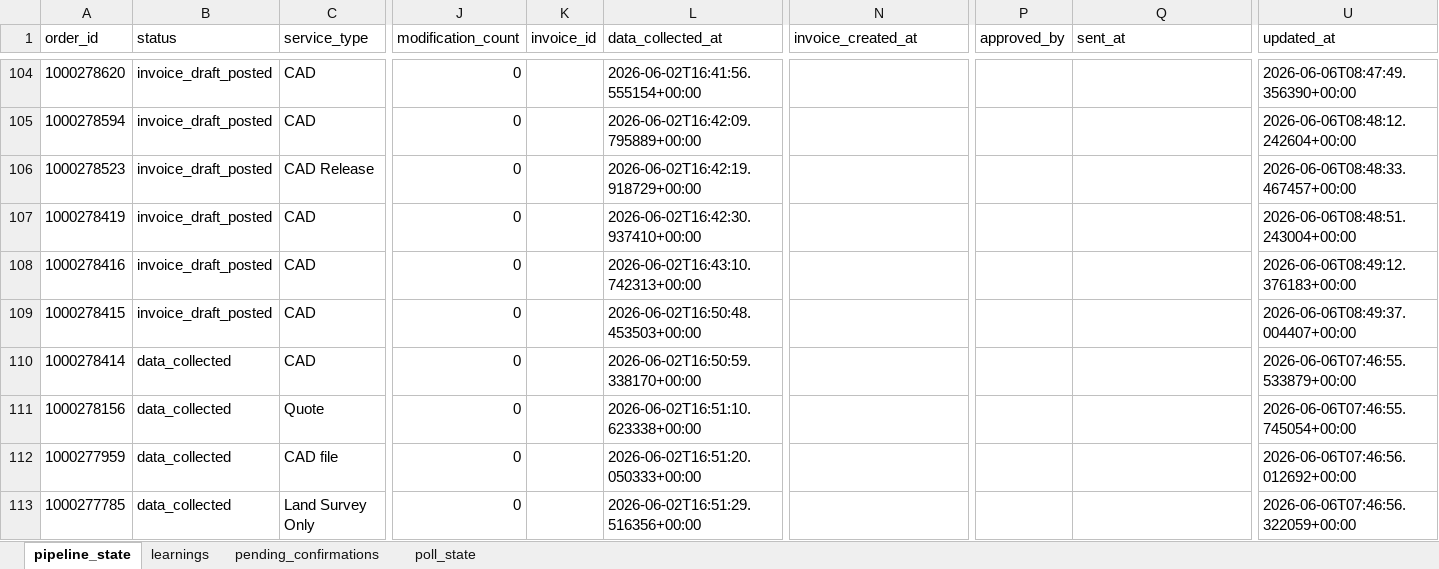
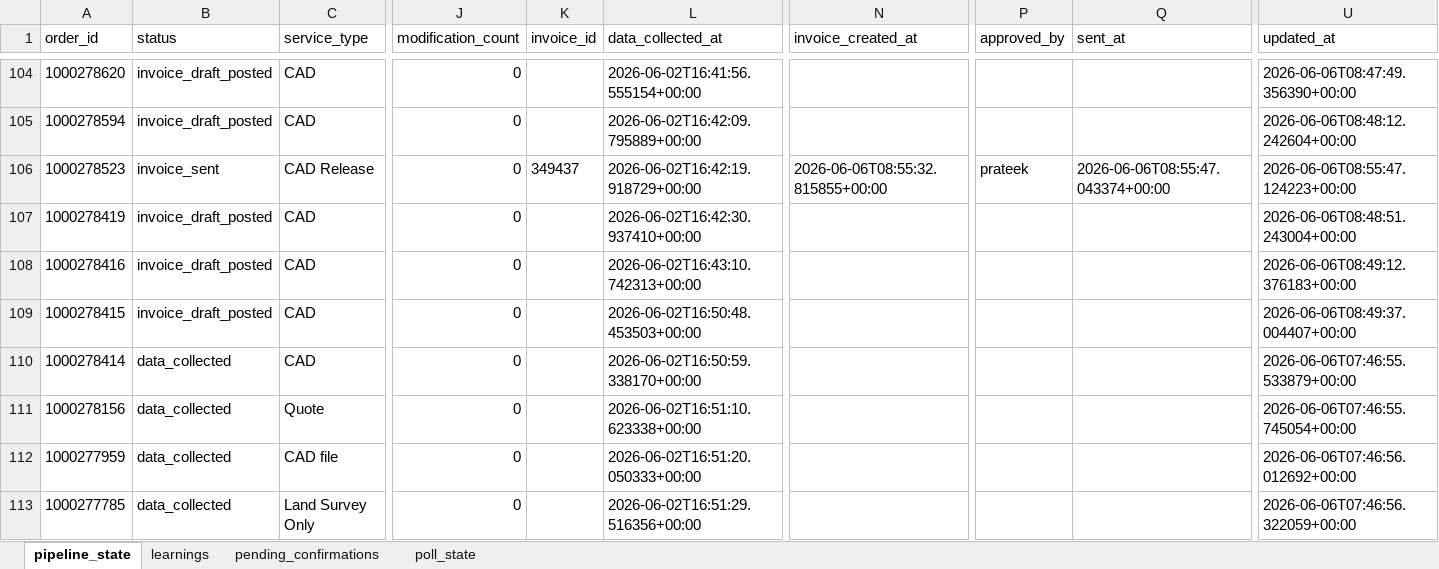
Before and after one commit to Nexgen-AI-Agents/FTF--Survey-Invoicing-Billing-Delivery-E2E-, an Excel workbook: data/invoice_pipeline_state.xlsx, sheet pipeline_state, drawn as a sheet; only a part is shown, gaps mark what is left out; values as stored, in another font and other column widths than the file's, no borders; the diff names each change by its address in the sheet, - before the commit and + after, or states it on an @@ line.

```diff
--- a/data/invoice_pipeline_state.xlsx (sheet pipeline_state)
+++ b/data/invoice_pipeline_state.xlsx (sheet pipeline_state)
-B106 (status): invoice_draft_posted
+B106 (status): invoice_sent
-K106 (invoice_id): (empty)
+K106 (invoice_id): 349437
-N106 (invoice_created_at): (empty)
+N106 (invoice_created_at): 2026-06-06T08:55:32.815855+00:00
-P106 (approved_by): (empty)
+P106 (approved_by): prateek
-Q106 (sent_at): (empty)
+Q106 (sent_at): 2026-06-06T08:55:47.043374+00:00
-U106 (updated_at): 2026-06-06T08:48:33.467457+00:00
+U106 (updated_at): 2026-06-06T08:55:47.124223+00:00
```
Also changed, not shown: 1 other file.
